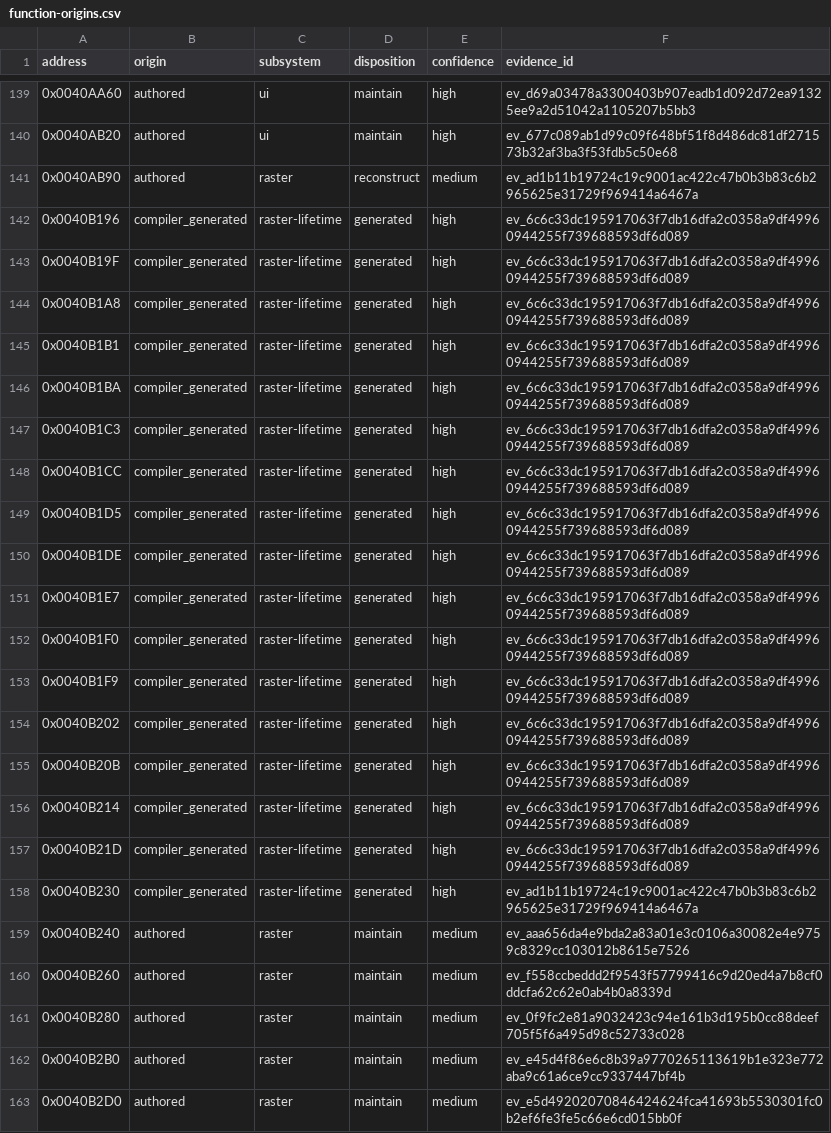
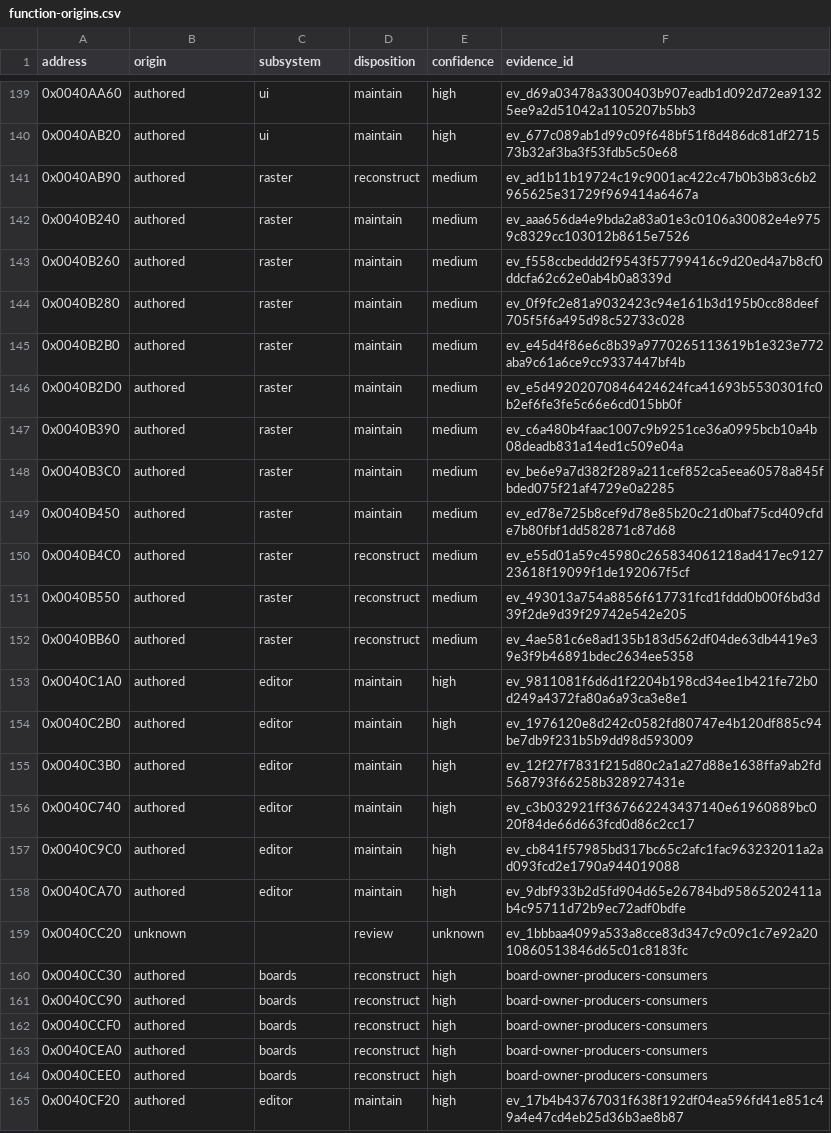
Before and after one commit to N0zoM1z0/dx-ball, a CSV file: config/function-origins.csv, drawn as a sheet; only a part is shown, gaps mark what is left out; the shorter side is filled out with more unchanged rows; the diff covers the shown part only; the diff names each change by its address in the sheet, - before the commit and + after, or states it on an @@ line.

Commit message:
gpt-6.1-sol: reconcile generated C++ fragments with complete parent units
Map twenty destructor funclets and four shared epilogues from old auto-analysis splits to their complete triangle/fixed-point C++ owners. Preserve all544 recorded addresses as520 independent entries plus24 explicit parent-owned fragments, with unwind bindings, source labels, extents and retained REA evidence. Three complete methods remain exact; the full triangle remains the unchanged88-byte candidate.

Refresh all four complete parent comparisons from the verified existing canonical object and full input closure; no compiler/provider/runtime work repeated. Source464, exact373, code76,842, metadata244 and semantic249 remain unchanged. Source/exact/semantic ledgers and every recipe are byte-identical. Independent compiler-generated origins become21; the other24 are retained in the separate fragment ledger, not discarded.

Tracking now validates parent containment, configured unwind targets or final epilogue extent and exclusion from independent acceptance ledgers. Progress and status expose both counts and replace the stale hardcoded528-entry denominator. All authored scope and remaining runtime reconstruction obligations stay open;56 independent entries lack source. No new source or exact-byte gain is claimed.

```diff
--- a/config/function-origins.csv
+++ b/config/function-origins.csv
-row 142: 0x0040B196 | compiler_generated | raster-lifetime | generated | high | ev_6c6c33dc195917063f7db16dfa2c0358a9df49960944255f739688593df6d089
-row 143: 0x0040B19F | compiler_generated | raster-lifetime | generated | high | ev_6c6c33dc195917063f7db16dfa2c0358a9df49960944255f739688593df6d089
-row 144: 0x0040B1A8 | compiler_generated | raster-lifetime | generated | high | ev_6c6c33dc195917063f7db16dfa2c0358a9df49960944255f739688593df6d089
-row 145: 0x0040B1B1 | compiler_generated | raster-lifetime | generated | high | ev_6c6c33dc195917063f7db16dfa2c0358a9df49960944255f739688593df6d089
-row 146: 0x0040B1BA | compiler_generated | raster-lifetime | generated | high | ev_6c6c33dc195917063f7db16dfa2c0358a9df49960944255f739688593df6d089
-row 147: 0x0040B1C3 | compiler_generated | raster-lifetime | generated | high | ev_6c6c33dc195917063f7db16dfa2c0358a9df49960944255f739688593df6d089
-row 148: 0x0040B1CC | compiler_generated | raster-lifetime | generated | high | ev_6c6c33dc195917063f7db16dfa2c0358a9df49960944255f739688593df6d089
-row 149: 0x0040B1D5 | compiler_generated | raster-lifetime | generated | high | ev_6c6c33dc195917063f7db16dfa2c0358a9df49960944255f739688593df6d089
-row 150: 0x0040B1DE | compiler_generated | raster-lifetime | generated | high | ev_6c6c33dc195917063f7db16dfa2c0358a9df49960944255f739688593df6d089
-row 151: 0x0040B1E7 | compiler_generated | raster-lifetime | generated | high | ev_6c6c33dc195917063f7db16dfa2c0358a9df49960944255f739688593df6d089
-row 152: 0x0040B1F0 | compiler_generated | raster-lifetime | generated | high | ev_6c6c33dc195917063f7db16dfa2c0358a9df49960944255f739688593df6d089
-row 153: 0x0040B1F9 | compiler_generated | raster-lifetime | generated | high | ev_6c6c33dc195917063f7db16dfa2c0358a9df49960944255f739688593df6d089
-row 154: 0x0040B202 | compiler_generated | raster-lifetime | generated | high | ev_6c6c33dc195917063f7db16dfa2c0358a9df49960944255f739688593df6d089
-row 155: 0x0040B20B | compiler_generated | raster-lifetime | generated | high | ev_6c6c33dc195917063f7db16dfa2c0358a9df49960944255f739688593df6d089
-row 156: 0x0040B214 | compiler_generated | raster-lifetime | generated | high | ev_6c6c33dc195917063f7db16dfa2c0358a9df49960944255f739688593df6d089
-row 157: 0x0040B21D | compiler_generated | raster-lifetime | generated | high | ev_6c6c33dc195917063f7db16dfa2c0358a9df49960944255f739688593df6d089
-row 158: 0x0040B230 | compiler_generated | raster-lifetime | generated | high | ev_ad1b11b19724c19c9001ac422c47b0b3b83c6b2965625e31729f969414a6467a
```
Also changed, not shown: 7 removed rows elsewhere in this file, 12 other files.
